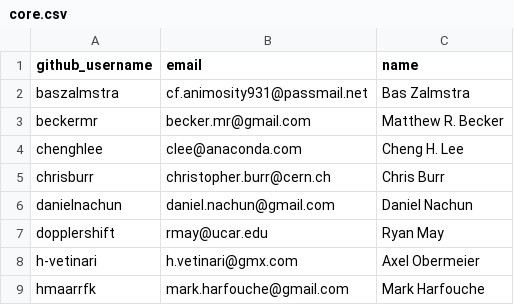
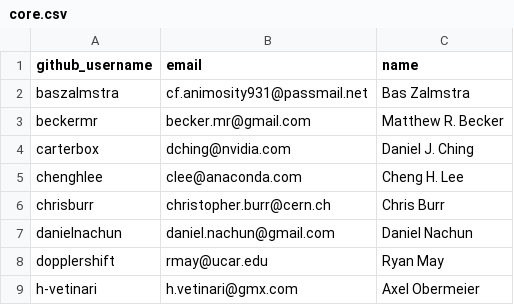
Before and after one commit to conda-forge/governance, a CSV file: teams/core.csv, drawn as a sheet; only a part is shown; the shorter side is filled out with more unchanged rows; the diff names each change by its address in the sheet, - before the commit and + after, or states it on an @@ line.

Commit message:
Update core.csv (#23)

```diff
--- a/teams/core.csv
+++ b/teams/core.csv
+row 4: carterbox | dching@nvidia.com | Daniel J. Ching
```
